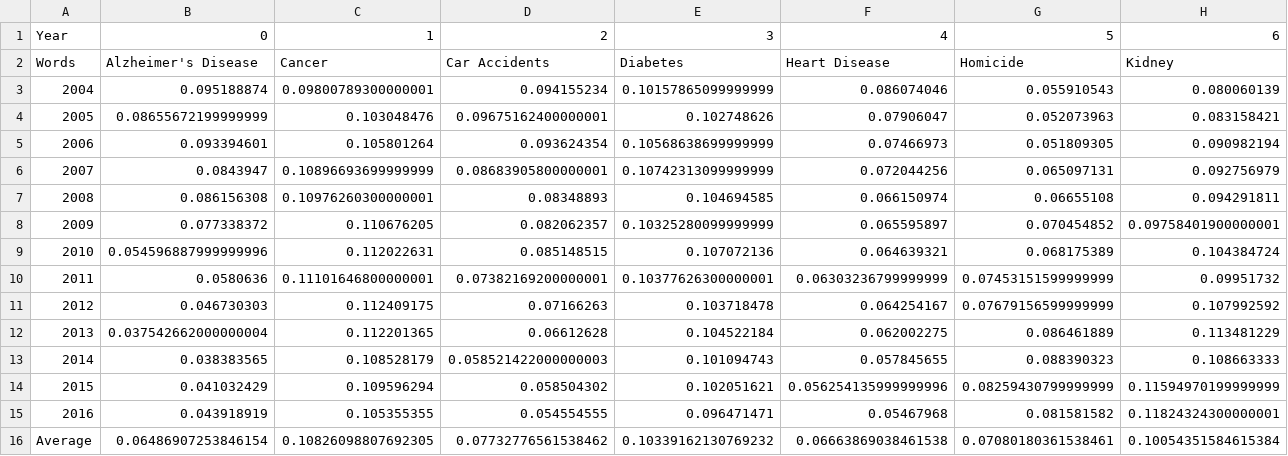
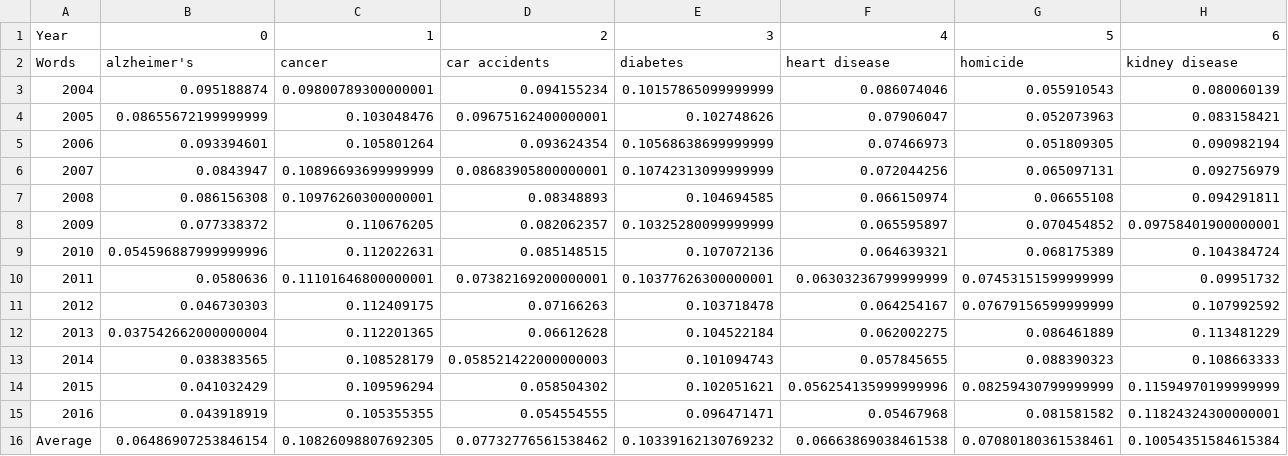
Before and after one commit to owenshen24/Charting-Death, a CSV file: data/tp_google_trends_n.csv, drawn as a sheet; only a part is shown; the diff covers the shown part only; the diff names each change by its address in the sheet, - before the commit and + after, or states it on an @@ line.

Commit message:
Trying to get addData to work

```diff
--- a/data/tp_google_trends_n.csv
+++ b/data/tp_google_trends_n.csv
-B2: Alzheimer's Disease
+B2: alzheimer's
-C2: Cancer
+C2: cancer
-D2: Car Accidents
+D2: car accidents
-E2: Diabetes
+E2: diabetes
-F2: Heart Disease
+F2: heart disease
-G2: Homicide
+G2: homicide
-H2: Kidney
+H2: kidney disease
```
Also changed, not shown: 6 edited cells elsewhere in this file, data/tp_cdc_n.csv, 1 other file.
